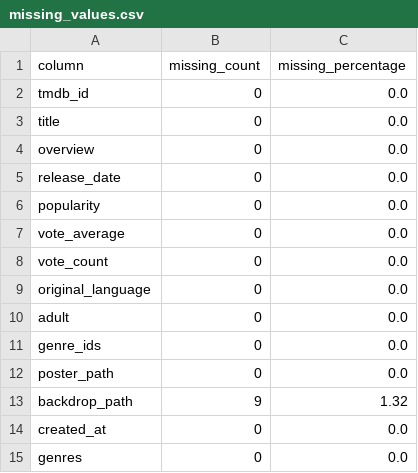
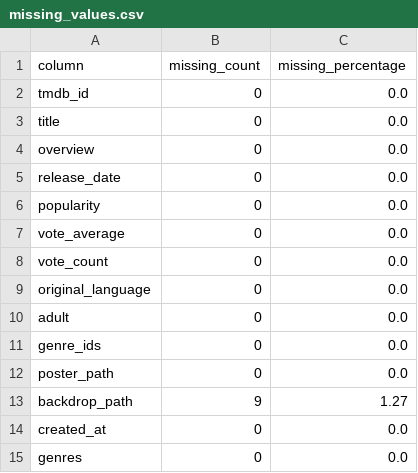
Before and after one commit to Aditya-Ganesamoorthy/Cat-2-Data-Engineering-Project, a CSV file: analytics/reports/missing_values.csv, drawn as a sheet.

```diff
--- a/analytics/reports/missing_values.csv
+++ b/analytics/reports/missing_values.csv
@@ -12,3 +12,3 @@ genre_ids,0,0.0
 poster_path,0,0.0
-backdrop_path,9,1.32
+backdrop_path,9,1.27
 created_at,0,0.0
```
Also changed, not shown: analytics/reports/correlation_matrix.csv, analytics/reports/genre_analysis.csv, 12 other files.
